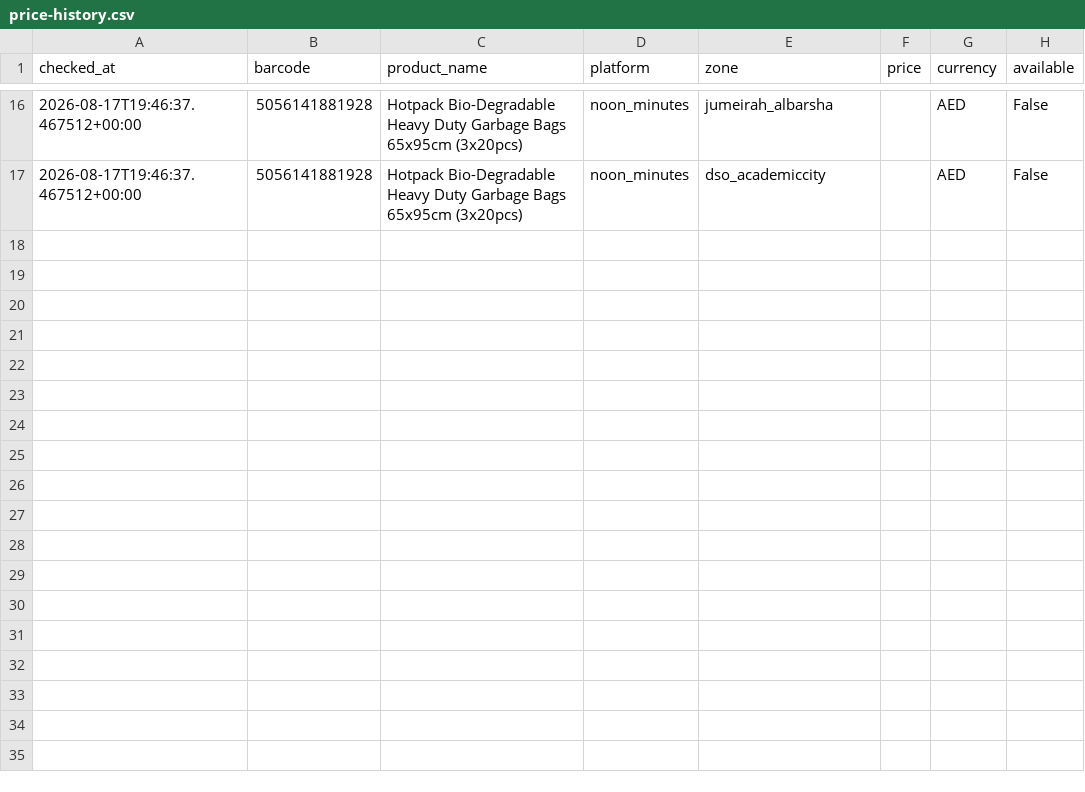
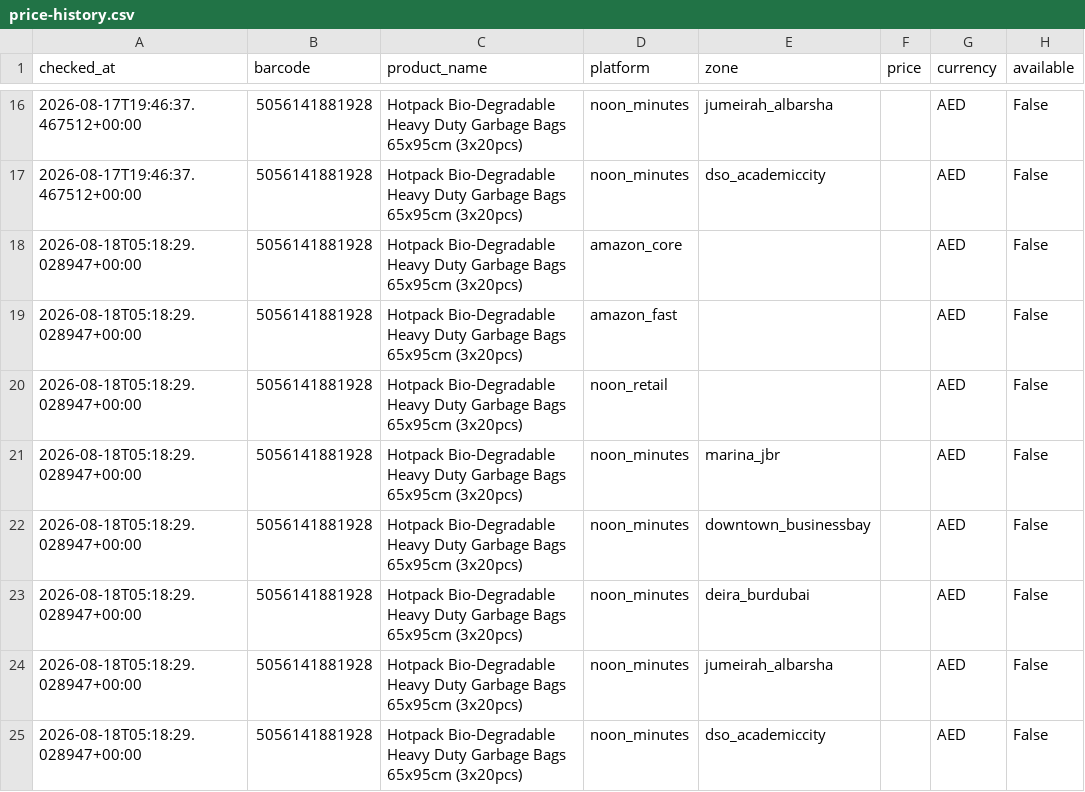
Before and after one commit to ecommerce1-cloud/UAE-Pricing-Tracker, a CSV file: docs/data/price-history.csv, drawn as a sheet; only a part is shown, gaps mark what is left out.

```diff
--- a/docs/data/price-history.csv
+++ b/docs/data/price-history.csv
@@ -17 +17,9 @@ checked_at,barcode,product_name,platform,zone,price,currency,available
 2026-08-17T19:46:37.467512+00:00,5056141881928,Hotpack Bio-Degradable Heavy Duty Garbage Bags 65x95cm (3x20pcs),noon_minutes,dso_academiccity,,AED,False
+2026-08-18T05:18:29.028947+00:00,5056141881928,Hotpack Bio-Degradable Heavy Duty Garbage Bags 65x95cm (3x20pcs),amazon_core,,,AED,False
+2026-08-18T05:18:29.028947+00:00,5056141881928,Hotpack Bio-Degradable Heavy Duty Garbage Bags 65x95cm (3x20pcs),amazon_fast,,,AED,False
+2026-08-18T05:18:29.028947+00:00,5056141881928,Hotpack Bio-Degradable Heavy Duty Garbage Bags 65x95cm (3x20pcs),noon_retail,,,AED,False
+2026-08-18T05:18:29.028947+00:00,5056141881928,Hotpack Bio-Degradable Heavy Duty Garbage Bags 65x95cm (3x20pcs),noon_minutes,marina_jbr,,AED,False
+2026-08-18T05:18:29.028947+00:00,5056141881928,Hotpack Bio-Degradable Heavy Duty Garbage Bags 65x95cm (3x20pcs),noon_minutes,downtown_businessbay,,AED,False
+2026-08-18T05:18:29.028947+00:00,5056141881928,Hotpack Bio-Degradable Heavy Duty Garbage Bags 65x95cm (3x20pcs),noon_minutes,deira_burdubai,,AED,False
+2026-08-18T05:18:29.028947+00:00,5056141881928,Hotpack Bio-Degradable Heavy Duty Garbage Bags 65x95cm (3x20pcs),noon_minutes,jumeirah_albarsha,,AED,False
+2026-08-18T05:18:29.028947+00:00,5056141881928,Hotpack Bio-Degradable Heavy Duty Garbage Bags 65x95cm (3x20pcs),noon_minutes,dso_academiccity,,AED,False
```
Also changed, not shown: 1 other file.
